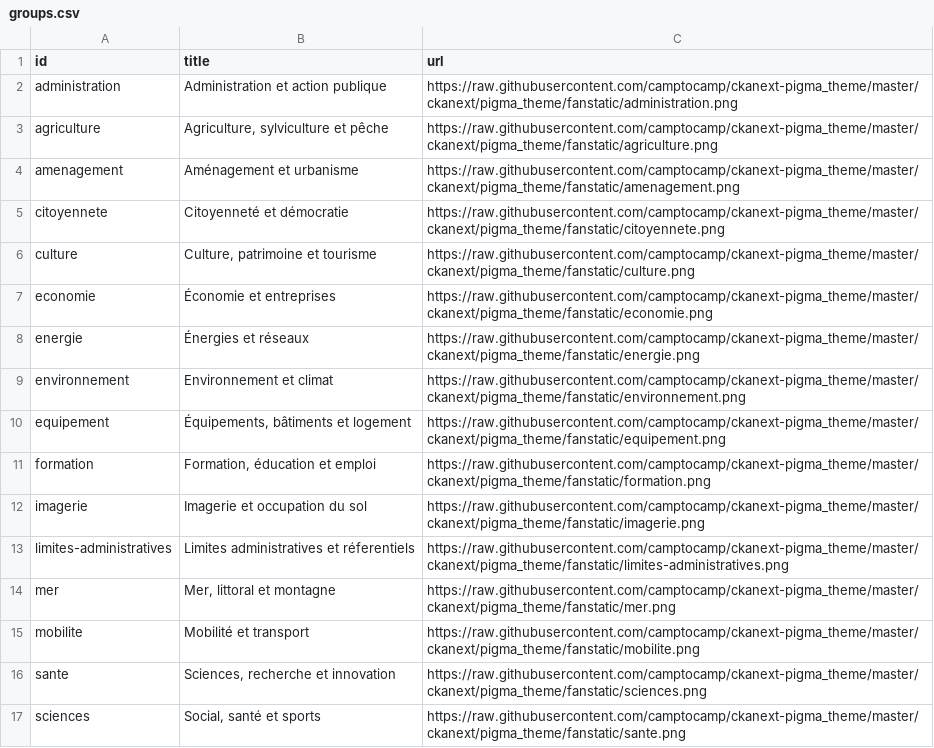
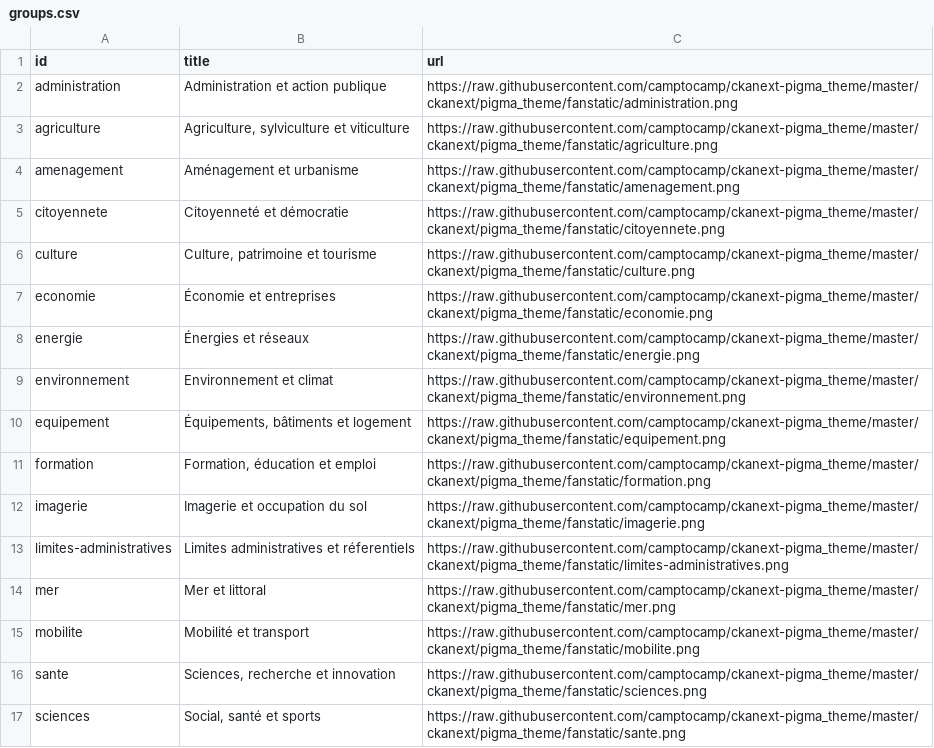
Before and after one commit to camptocamp/ckanext-theme, a CSV file: ckanext/pigma_theme/scripts/groups.csv, drawn as a sheet.

Commit message:
renommage groupes

```diff
--- a/ckanext/pigma_theme/scripts/groups.csv
+++ b/ckanext/pigma_theme/scripts/groups.csv
@@ -2,3 +2,3 @@ id,title,url
 "administration","Administration et action publique","https://raw.githubusercontent.com/camptocamp/ckanext-pigma_theme/master/ckanext/pigma_theme/fanstatic/administration.png"
-"agriculture","Agriculture, sylviculture et pêche","https://raw.githubusercontent.com/camptocamp/ckanext-pigma_theme/master/ckanext/pigma_theme/fanstatic/agriculture.png"
+"agriculture","Agriculture, sylviculture et viticulture","https://raw.githubusercontent.com/camptocamp/ckanext-pigma_theme/master/ckanext/pigma_theme/fanstatic/agriculture.png"
 "amenagement","Aménagement et urbanisme","https://raw.githubusercontent.com/camptocamp/ckanext-pigma_theme/master/ckanext/pigma_theme/fanstatic/amenagement.png"
@@ -13,3 +13,3 @@ id,title,url
 "limites-administratives","Limites administratives et réferentiels","https://raw.githubusercontent.com/camptocamp/ckanext-pigma_theme/master/ckanext/pigma_theme/fanstatic/limites-administratives.png"
-"mer","Mer, littoral et montagne","https://raw.githubusercontent.com/camptocamp/ckanext-pigma_theme/master/ckanext/pigma_theme/fanstatic/mer.png"
+"mer","Mer et littoral","https://raw.githubusercontent.com/camptocamp/ckanext-pigma_theme/master/ckanext/pigma_theme/fanstatic/mer.png"
 "mobilite","Mobilité et transport","https://raw.githubusercontent.com/camptocamp/ckanext-pigma_theme/master/ckanext/pigma_theme/fanstatic/mobilite.png"
```
